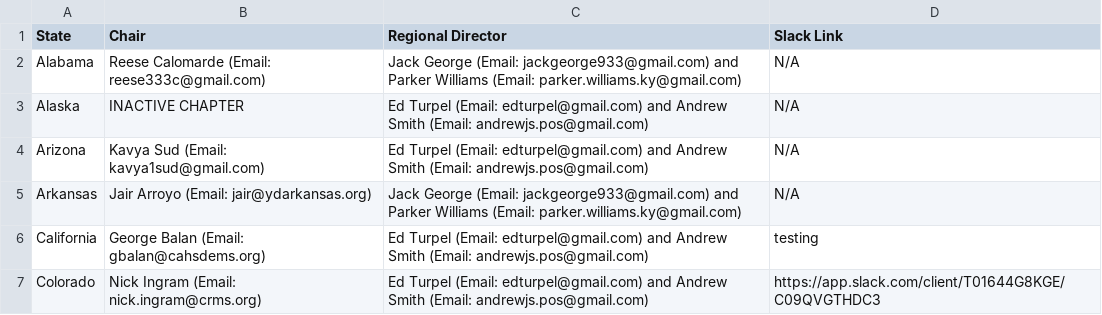
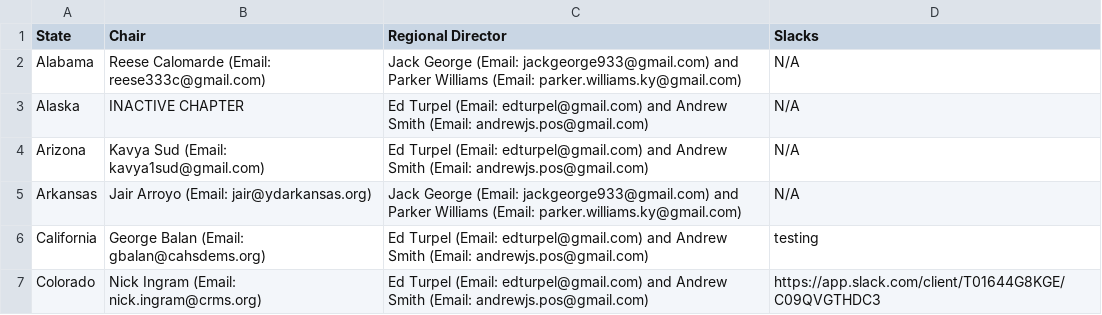
Before and after one commit to virajashivhare01/leaflet-mapFINAL, a CSV file: chairs.csv, drawn as a sheet; only a part is shown.

Commit message:
Update chairs.csv

```diff
--- a/chairs.csv
+++ b/chairs.csv
@@ -1,2 +1,2 @@
-State,Chair,Regional Director,Slack Link
+State,Chair,Regional Director,Slacks
 Alabama,Reese Calomarde (Email: reese333c@gmail.com),Jack George (Email: jackgeorge933@gmail.com) and Parker Williams (Email: parker.williams.ky@gmail.com),N/A
```
